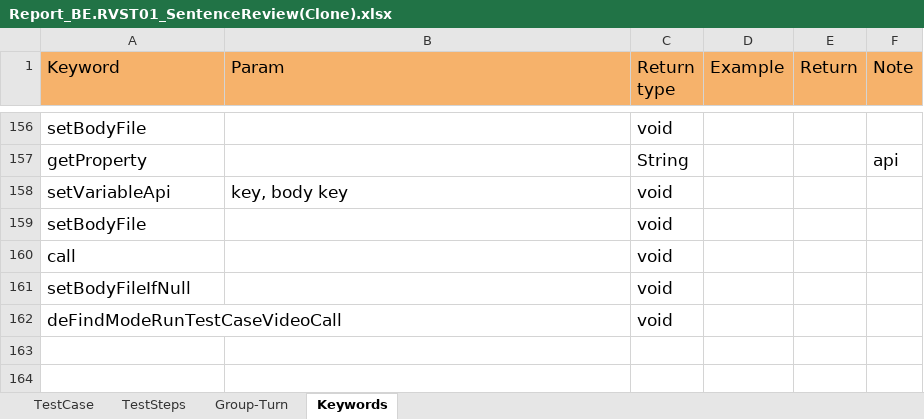
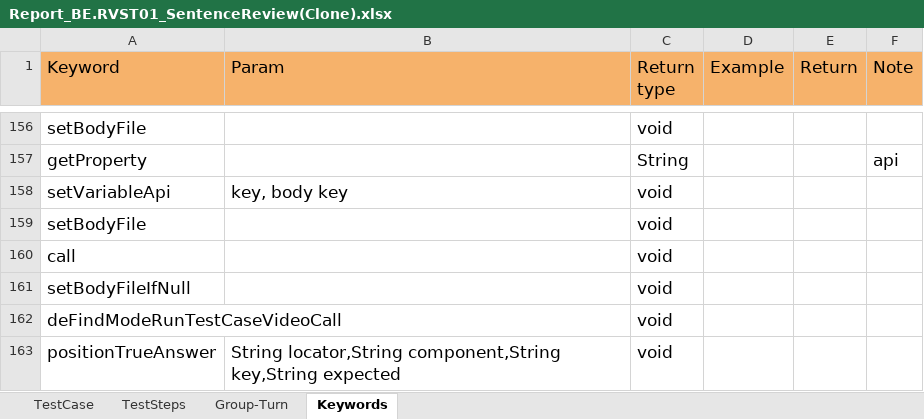
Before and after one commit to ngale892/tool_test_game, an Excel workbook: config/testcases/Report_BE.RVST01_SentenceReview(Clone).xlsx, sheet Keywords, drawn as a sheet; only a part is shown, gaps mark what is left out; values as stored, in another font and other column widths than the file's, no borders; charts and pictures not drawn; the diff names each change by its address in the sheet, - before the commit and + after, or states it on an @@ line.

```diff
--- a/config/testcases/Report_BE.RVST01_SentenceReview(Clone).xlsx (sheet Keywords)
+++ b/config/testcases/Report_BE.RVST01_SentenceReview(Clone).xlsx (sheet Keywords)
+row 163: positionTrueAnswer | String locator,String component,String key,String expected | void
```
Also changed, not shown: sheet TestSteps, sheet TestCase, 3 other files.
